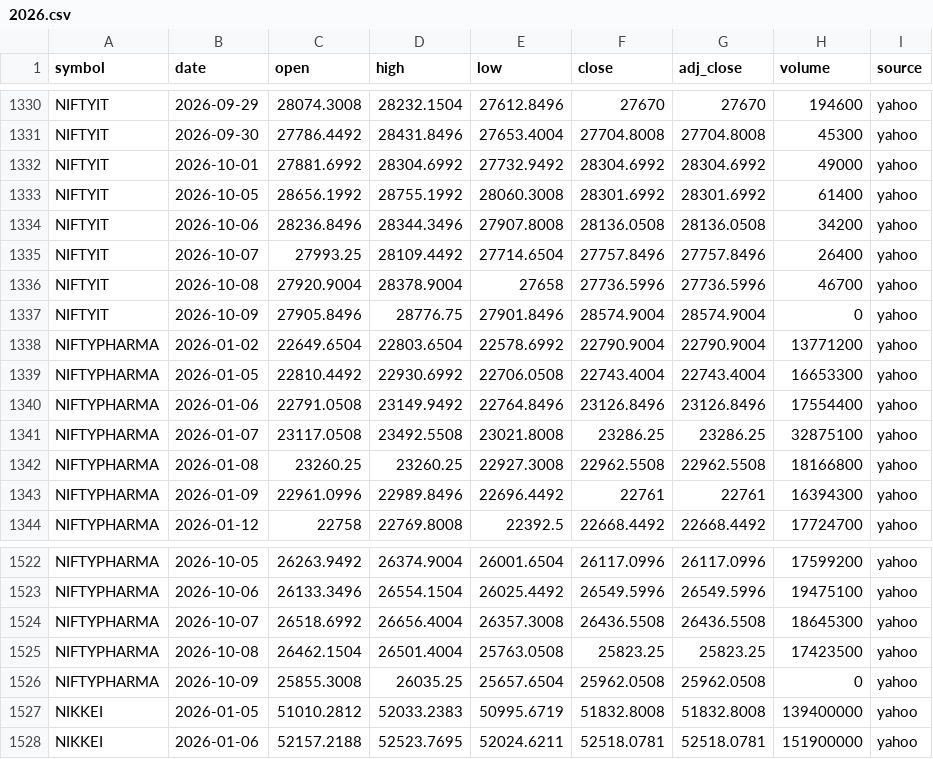
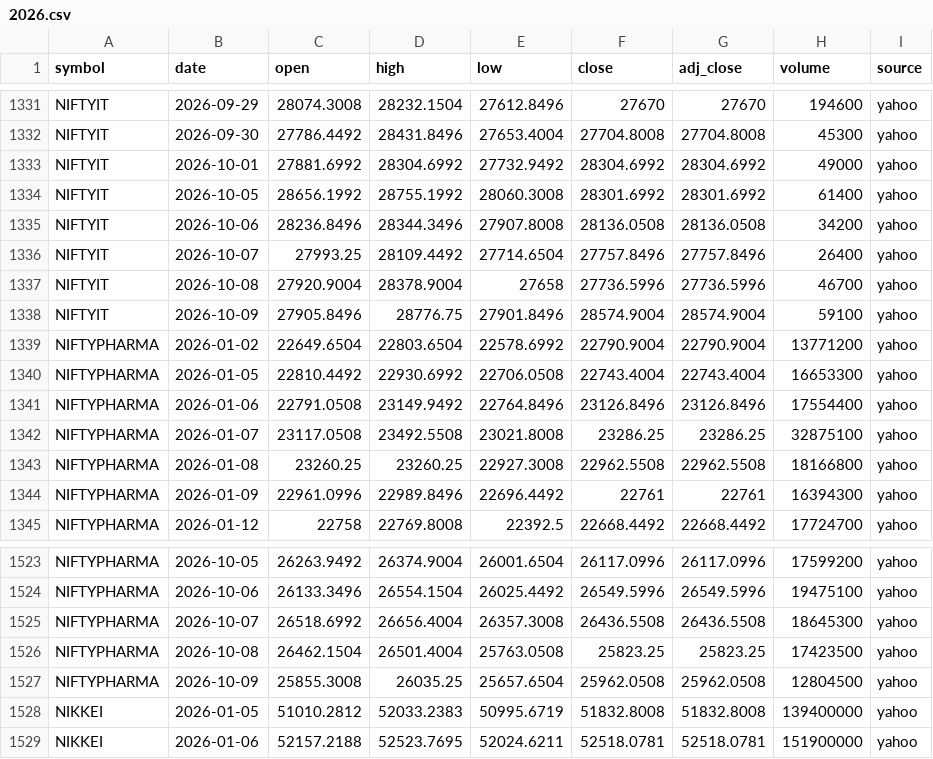
Before and after one commit to san1eev1/Stock-predictor, a CSV file: indices/2026.csv, drawn as a sheet; only a part is shown, gaps mark what is left out; the diff covers the shown part only.

```diff
--- a/indices/2026.csv
+++ b/indices/2026.csv
@@ -1336,3 +1337,3 @@ NIFTYIT,2026-10-07,27993.25,28109.4492,27714.6504,27757.8496,27757.8496,26400,ya
 NIFTYIT,2026-10-08,27920.9004,28378.9004,27658,27736.5996,27736.5996,46700,yahoo
-NIFTYIT,2026-10-09,27905.8496,28776.75,27901.8496,28574.9004,28574.9004,0,yahoo
+NIFTYIT,2026-10-09,27905.8496,28776.75,27901.8496,28574.9004,28574.9004,59100,yahoo
 NIFTYPHARMA,2026-01-02,22649.6504,22803.6504,22578.6992,22790.9004,22790.9004,13771200,yahoo
@@ -1525,3 +1526,3 @@ NIFTYPHARMA,2026-10-07,26518.6992,26656.4004,26357.3008,26436.5508,26436.5508,18
 NIFTYPHARMA,2026-10-08,26462.1504,26501.4004,25763.0508,25823.25,25823.25,17423500,yahoo
-NIFTYPHARMA,2026-10-09,25855.3008,26035.25,25657.6504,25962.0508,25962.0508,0,yahoo
+NIFTYPHARMA,2026-10-09,25855.3008,26035.25,25657.6504,25962.0508,25962.0508,12804500,yahoo
 NIKKEI,2026-01-05,51010.2812,52033.2383,50995.6719,51832.8008,51832.8008,139400000,yahoo
```
Also changed, not shown: 3 added rows and 30 edited cells elsewhere in this file, 2 other files.
